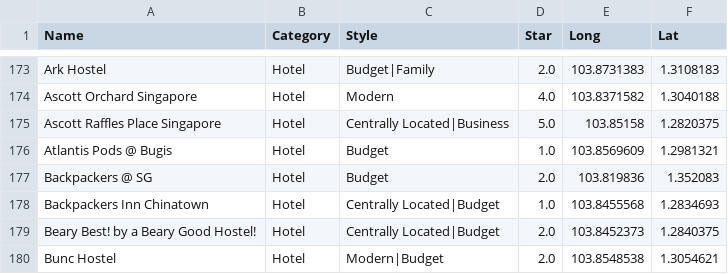
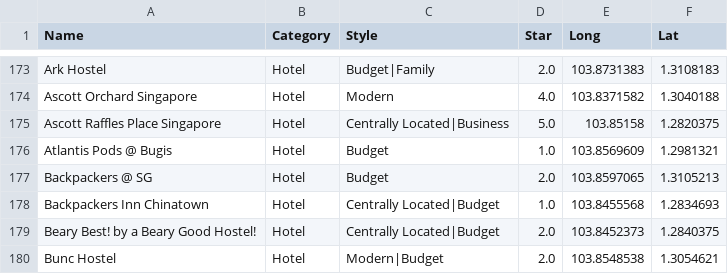
Before and after one commit to nailahgucon/CZ4034-IRProject-Group24, a CSV file: backend/data/data_finalised.csv, drawn as a sheet; only a part is shown, gaps mark what is left out.

```diff
--- a/backend/data/data_finalised.csv
+++ b/backend/data/data_finalised.csv
@@ -176,3 +176,3 @@ Ascott Raffles Place Singapore,Hotel,Centrally Located|Business,5.0,103.85158,1.
 Atlantis Pods @ Bugis,Hotel,Budget,1.0,103.8569609,1.2981321
-Backpackers @ SG,Hotel,Budget,2.0,103.819836,1.352083
+Backpackers @ SG,Hotel,Budget,2.0,103.8597065,1.3105213
 Backpackers Inn Chinatown,Hotel,Centrally Located|Budget,1.0,103.8455568,1.2834693
```
Also changed, not shown: 6 other files.
